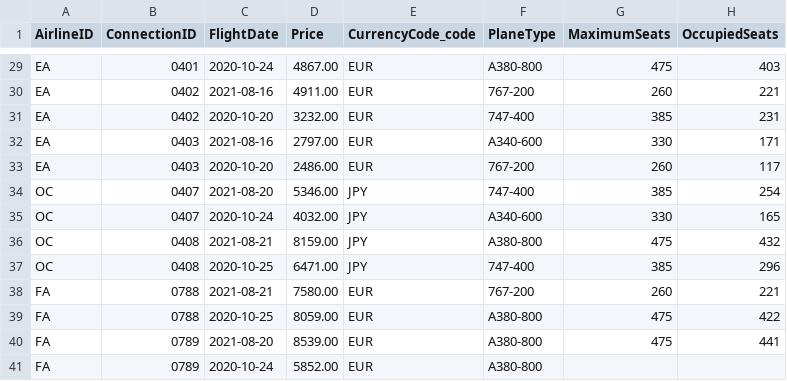
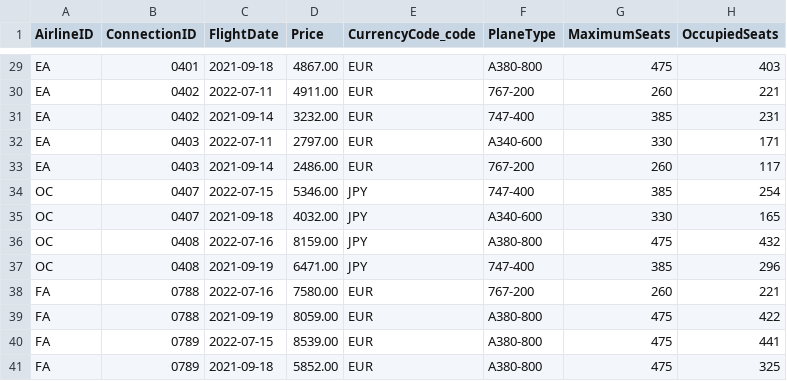
Before and after one commit to GHOLUJ/fiori-elements-v4-cap-advanced, a CSV file: db/data/sap.fe.cap.travel-Flight.csv, drawn as a sheet; only a part is shown, gaps mark what is left out; the diff covers the shown part only; the diff names each change by its address in the sheet, - before the commit and + after, or states it on an @@ line.

Commit message:
Update test data: increase all dates/timestamps (#60)
+ adap test

```diff
--- a/db/data/sap.fe.cap.travel-Flight.csv
+++ b/db/data/sap.fe.cap.travel-Flight.csv
-C29 (FlightDate): 2020-10-24
+C29 (FlightDate): 2021-09-18
-C30 (FlightDate): 2021-08-16
+C30 (FlightDate): 2022-07-11
-C31 (FlightDate): 2020-10-20
+C31 (FlightDate): 2021-09-14
-C32 (FlightDate): 2021-08-16
+C32 (FlightDate): 2022-07-11
-C33 (FlightDate): 2020-10-20
+C33 (FlightDate): 2021-09-14
-C34 (FlightDate): 2021-08-20
+C34 (FlightDate): 2022-07-15
-C35 (FlightDate): 2020-10-24
+C35 (FlightDate): 2021-09-18
-C36 (FlightDate): 2021-08-21
+C36 (FlightDate): 2022-07-16
-C37 (FlightDate): 2020-10-25
+C37 (FlightDate): 2021-09-19
-C38 (FlightDate): 2021-08-21
+C38 (FlightDate): 2022-07-16
-C39 (FlightDate): 2020-10-25
+C39 (FlightDate): 2021-09-19
-C40 (FlightDate): 2021-08-20
+C40 (FlightDate): 2022-07-15
-C41 (FlightDate): 2020-10-24
+C41 (FlightDate): 2021-09-18
-G41 (MaximumSeats): (empty)
+G41 (MaximumSeats): 475
-H41 (OccupiedSeats): (empty)
+H41 (OccupiedSeats): 325
```
Also changed, not shown: 27 edited cells elsewhere in this file, db/data/sap.fe.cap.travel-Travel.csv, 3 other files.
